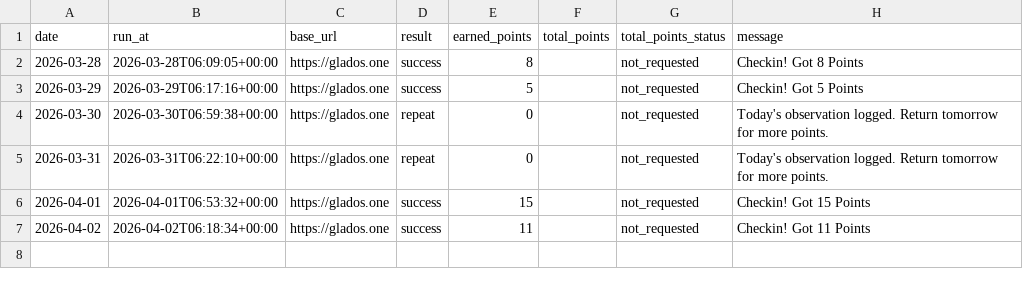
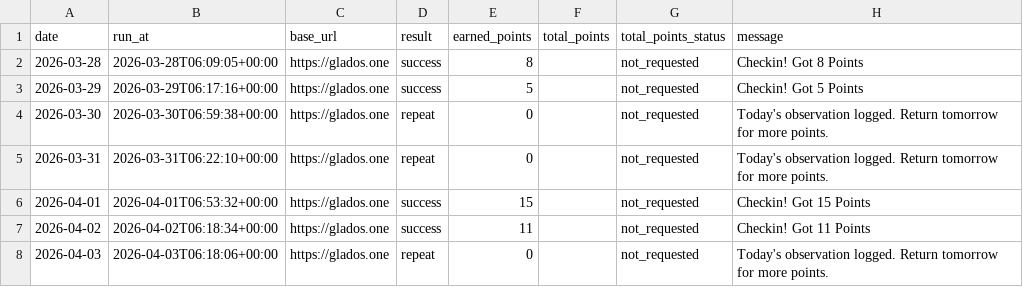
Before and after one commit to LHY2021/checkin_glados, a CSV file: data/checkin_history.csv, drawn as a sheet; the diff names each change by its address in the sheet, - before the commit and + after, or states it on an @@ line.

```diff
--- a/data/checkin_history.csv
+++ b/data/checkin_history.csv
+row 8: 2026-04-03 | 2026-04-03T06:18:06+00:00 | https://glados.one | repeat | 0 |  | not_requested | Today's observation logged. Return tomorrow for more points.
```
